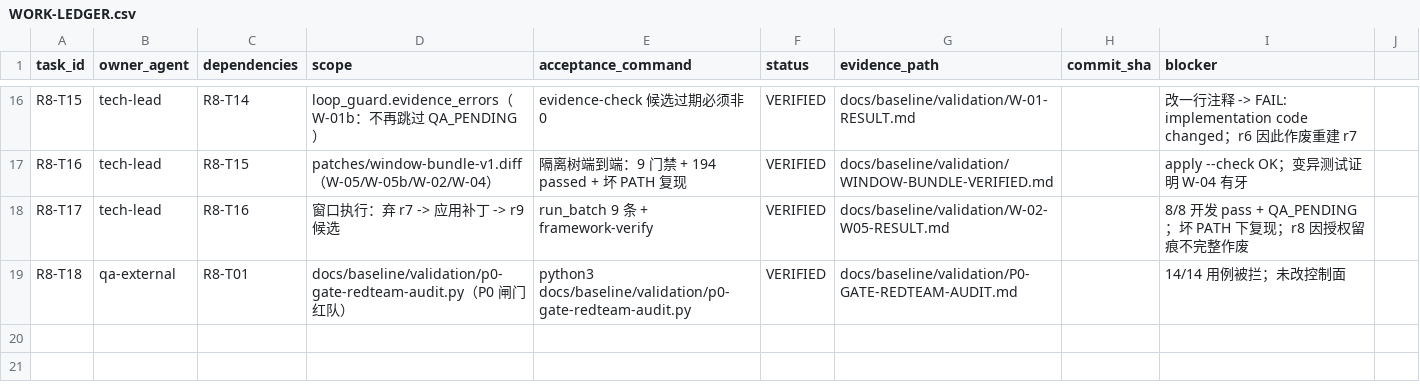
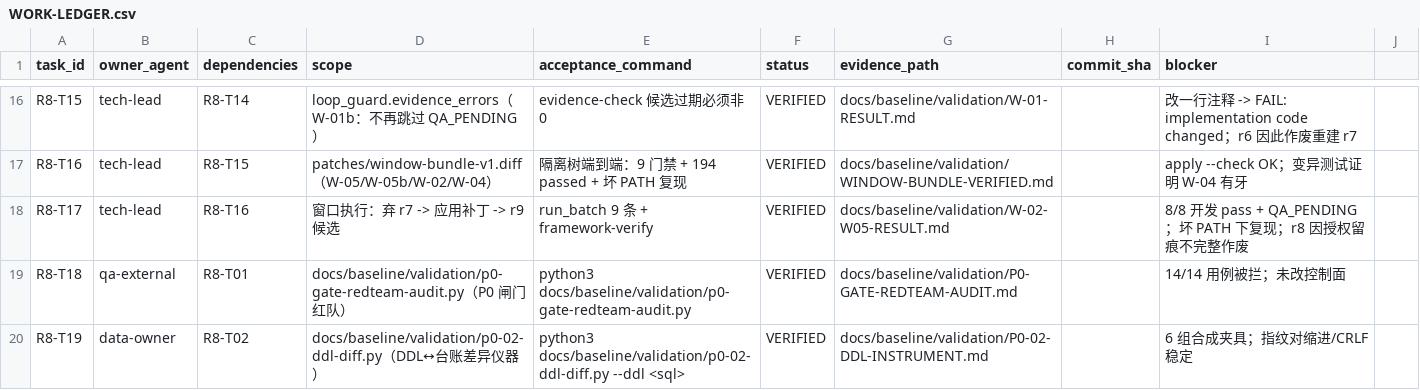
Before and after one commit to shaozhongfei001/llmke, a CSV file: loops/ROUND8/WORK-LEDGER.csv, drawn as a sheet; only a part is shown, gaps mark what is left out.

Commit message:
feat(p0-02): DDL↔台账差异仪器（合成夹具验证 6 组）
为什么：P0-02 要的证据是「实际 DDL 与实体模型的差异清单」，但仓内只有台账
（37 表/482 字段，actual_ddl_sha256 全 null），没有 DDL。材料到手时若无工具，
只能人工比对 37 张表，既慢又不可复核。先造尺子，等材料。

工具 docs/baseline/validation/p0-02-ddl-diff.py：
- 表集合差异（MISSING_IN_DDL / EXTRA_IN_DDL）
- 逐表列数 vs model_field_count（COUNT_DRIFT，可用 --ignore-count-drift 降级）
- 每表规范化 sha256，--emit-patch 输出台账回填片段（不自动改文件）
- --dump-columns 供人工核对类型与语义

验证（/tmp/ddlprobe 合成夹具）：
- 完整匹配 -> exit 0
- 缺表 / 多表 / 列数漂移 -> exit 2 且点名
- 缩进+CRLF 变体 -> 指纹一致（238531b0…），证明规范化有效

诚实边界写进文档：不判类型/长度/索引/字段语义；产出是结构差异清单，
不等于 P0-02 已关闭（关闭仍由 p0_closure_check strict + 双签判定）。

未改控制面；framework-verify exit 0 / 194 passed；evidence-check r9 PASS。

```diff
--- a/loops/ROUND8/WORK-LEDGER.csv
+++ b/loops/ROUND8/WORK-LEDGER.csv
@@ -19 +19,2 @@ R8-T17,tech-lead,R8-T16,"窗口执行：弃 r7 -> 应用补丁 -> r9 候选","ru
 R8-T18,qa-external,R8-T01,"docs/baseline/validation/p0-gate-redteam-audit.py（P0 闸门红队）","python3 docs/baseline/validation/p0-gate-redteam-audit.py",VERIFIED,docs/baseline/validation/P0-GATE-REDTEAM-AUDIT.md,,14/14 用例被拦；未改控制面
+R8-T19,data-owner,R8-T02,"docs/baseline/validation/p0-02-ddl-diff.py（DDL↔台账差异仪器）","python3 docs/baseline/validation/p0-02-ddl-diff.py --ddl <sql>",VERIFIED,docs/baseline/validation/P0-02-DDL-INSTRUMENT.md,,6 组合成夹具；指纹对缩进/CRLF 稳定
```
Also changed, not shown: 3 other files.
